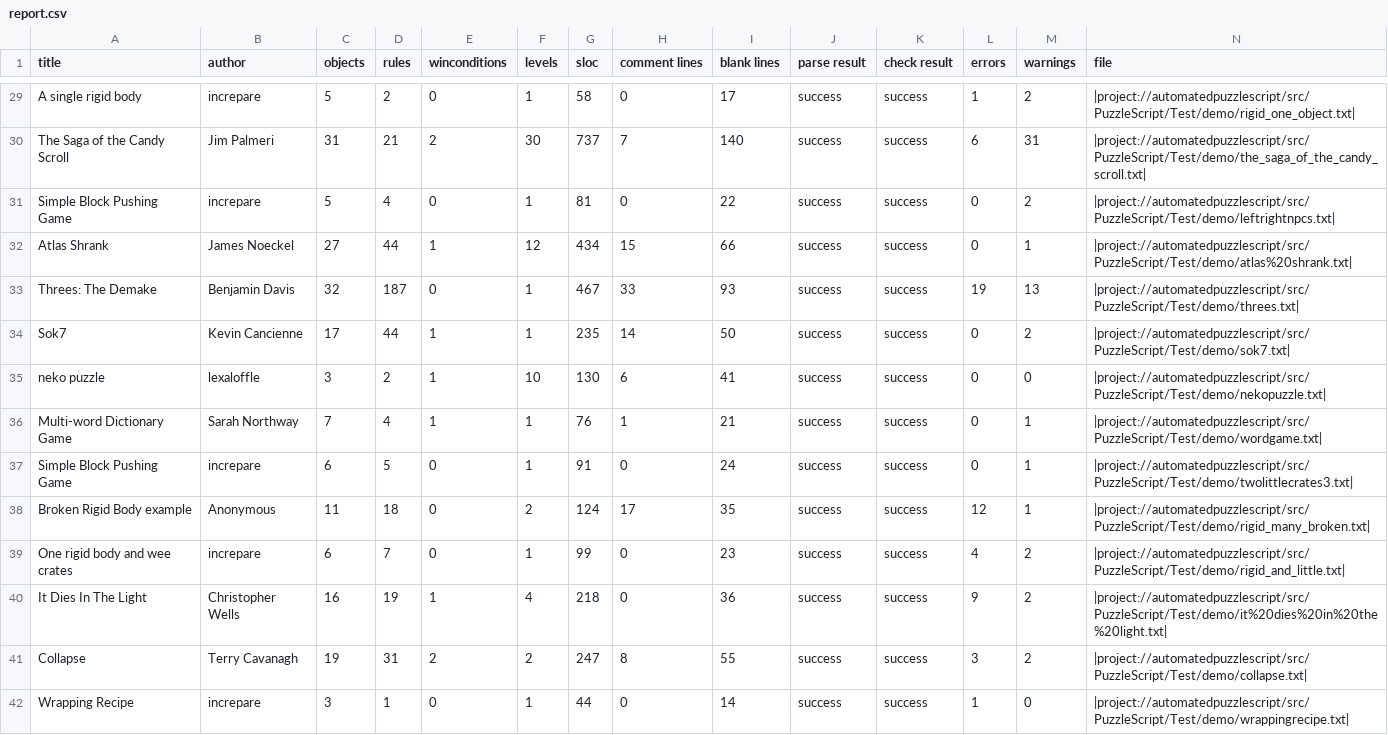
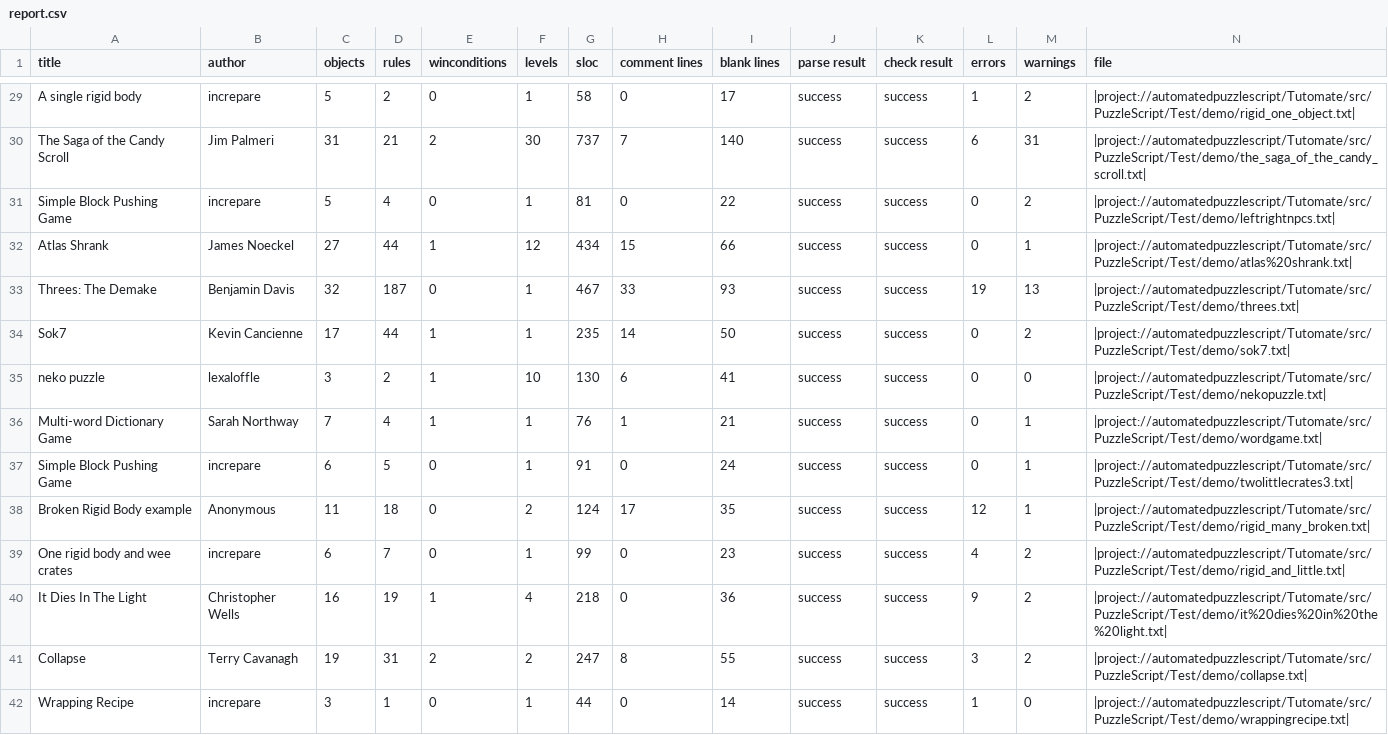
Before and after one commit to jaborvs/DaedaLe, a CSV file: paper/report.csv, drawn as a sheet; only a part is shown, gaps mark what is left out; the diff covers the shown part only; the diff names each change by its address in the sheet, - before the commit and + after, or states it on an @@ line.

```diff
--- a/paper/report.csv
+++ b/paper/report.csv
-N29 (file): |project://automatedpuzzlescript/src/PuzzleScript/Test/demo/rigid_one_object.txt|
+N29 (file): |project://automatedpuzzlescript/Tutomate/src/PuzzleScript/Test/demo/rigid_one_object.txt|
-N30 (file): |project://automatedpuzzlescript/src/PuzzleScript/Test/demo/the_saga_of_the_candy_scroll.txt|
+N30 (file): |project://automatedpuzzlescript/Tutomate/src/PuzzleScript/Test/demo/the_saga_of_the_candy_scroll.txt|
-N31 (file): |project://automatedpuzzlescript/src/PuzzleScript/Test/demo/leftrightnpcs.txt|
+N31 (file): |project://automatedpuzzlescript/Tutomate/src/PuzzleScript/Test/demo/leftrightnpcs.txt|
-N32 (file): |project://automatedpuzzlescript/src/PuzzleScript/Test/demo/atlas%20shrank.txt|
+N32 (file): |project://automatedpuzzlescript/Tutomate/src/PuzzleScript/Test/demo/atlas%20shrank.txt|
-N33 (file): |project://automatedpuzzlescript/src/PuzzleScript/Test/demo/threes.txt|
+N33 (file): |project://automatedpuzzlescript/Tutomate/src/PuzzleScript/Test/demo/threes.txt|
-N34 (file): |project://automatedpuzzlescript/src/PuzzleScript/Test/demo/sok7.txt|
+N34 (file): |project://automatedpuzzlescript/Tutomate/src/PuzzleScript/Test/demo/sok7.txt|
-N35 (file): |project://automatedpuzzlescript/src/PuzzleScript/Test/demo/nekopuzzle.txt|
+N35 (file): |project://automatedpuzzlescript/Tutomate/src/PuzzleScript/Test/demo/nekopuzzle.txt|
-N36 (file): |project://automatedpuzzlescript/src/PuzzleScript/Test/demo/wordgame.txt|
+N36 (file): |project://automatedpuzzlescript/Tutomate/src/PuzzleScript/Test/demo/wordgame.txt|
-N37 (file): |project://automatedpuzzlescript/src/PuzzleScript/Test/demo/twolittlecrates3.txt|
+N37 (file): |project://automatedpuzzlescript/Tutomate/src/PuzzleScript/Test/demo/twolittlecrates3.txt|
-N38 (file): |project://automatedpuzzlescript/src/PuzzleScript/Test/demo/rigid_many_broken.txt|
+N38 (file): |project://automatedpuzzlescript/Tutomate/src/PuzzleScript/Test/demo/rigid_many_broken.txt|
-N39 (file): |project://automatedpuzzlescript/src/PuzzleScript/Test/demo/rigid_and_little.txt|
+N39 (file): |project://automatedpuzzlescript/Tutomate/src/PuzzleScript/Test/demo/rigid_and_little.txt|
-N40 (file): |project://automatedpuzzlescript/src/PuzzleScript/Test/demo/it%20dies%20in%20the%20light.txt|
+N40 (file): |project://automatedpuzzlescript/Tutomate/src/PuzzleScript/Test/demo/it%20dies%20in%20the%20light.txt|
-N41 (file): |project://automatedpuzzlescript/src/PuzzleScript/Test/demo/collapse.txt|
+N41 (file): |project://automatedpuzzlescript/Tutomate/src/PuzzleScript/Test/demo/collapse.txt|
-N42 (file): |project://automatedpuzzlescript/src/PuzzleScript/Test/demo/wrappingrecipe.txt|
+N42 (file): |project://automatedpuzzlescript/Tutomate/src/PuzzleScript/Test/demo/wrappingrecipe.txt|
```
Also changed, not shown: 80 edited cells elsewhere in this file, bin/PuzzleScript/report.csv, src/PuzzleScript/report.csv, 57 other files.
